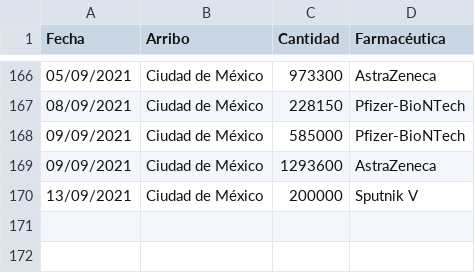
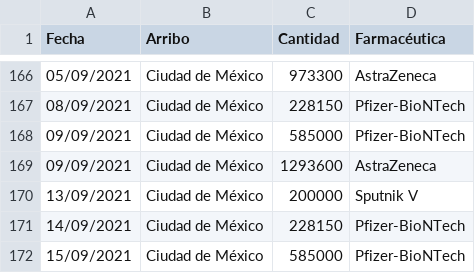
Before and after one commit to fdealbam/Vacunas, a CSV file: vacunasreport.csv, drawn as a sheet; only a part is shown, gaps mark what is left out.

Commit message:
Update vacunasreport.csv

```diff
--- a/vacunasreport.csv
+++ b/vacunasreport.csv
@@ -170 +170,3 @@ Fecha,Arribo,Cantidad,Farmacéutica
 13/09/2021,Ciudad de México,200000,Sputnik V
+14/09/2021,Ciudad de México,228150,Pfizer-BioNTech
+15/09/2021,Ciudad de México,585000,Pfizer-BioNTech
```
